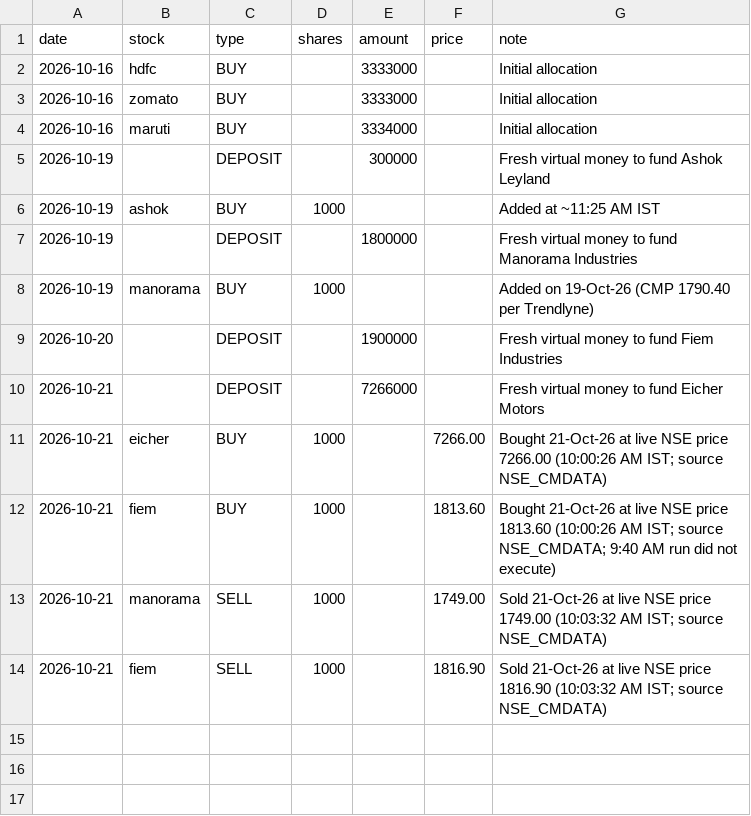
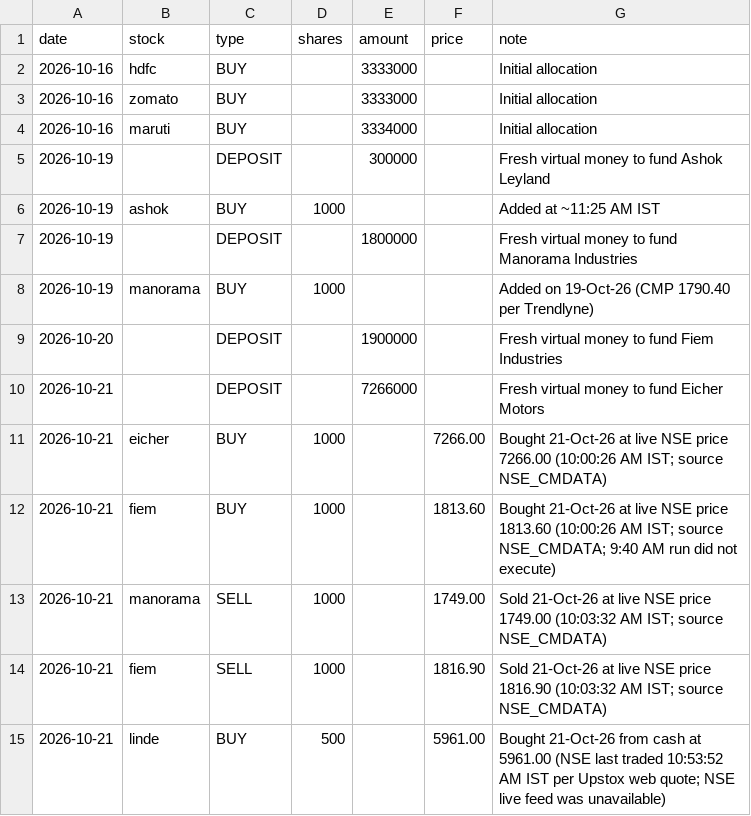
Before and after one commit to siddhardh-creator/automated-finance-portfolio, a CSV file: transactions.csv, drawn as a sheet; the diff names each change by its address in the sheet, - before the commit and + after, or states it on an @@ line.

```diff
--- a/transactions.csv
+++ b/transactions.csv
+row 15: 2026-10-21 | linde | BUY | 500 |  | 5961.00 | Bought 21-Oct-26 from cash at 5961.00 (NSE last traded 10:53:52 AM IST per Upstox web quote; NSE live feed was unavailable)
```
Also changed, not shown: 1 other file.
